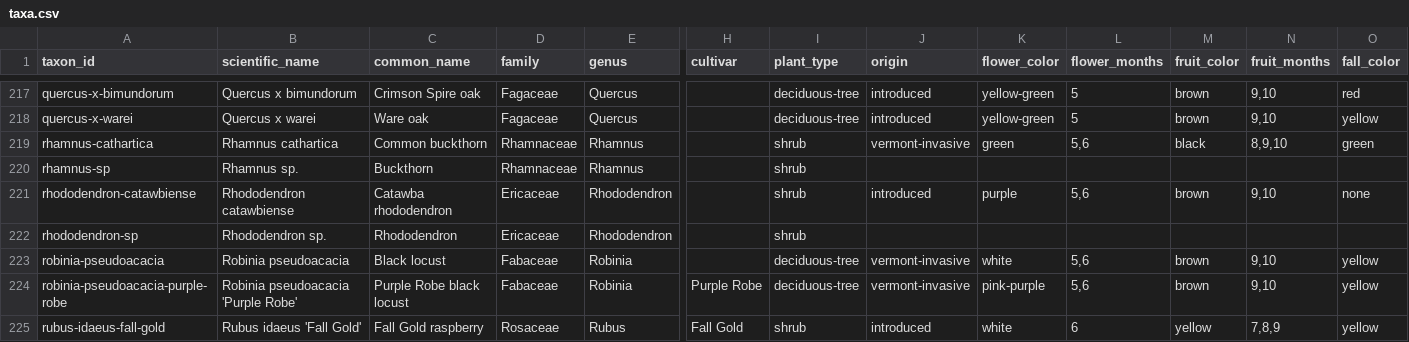
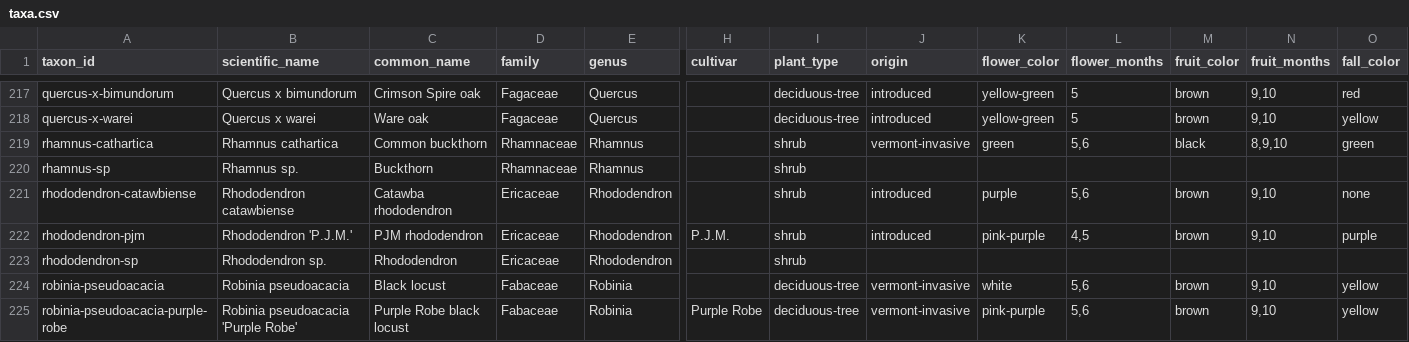
Before and after one commit to durodriguez/Florestas_VT, a CSV file: data/taxa.csv, drawn as a sheet; only a part is shown, gaps mark what is left out; the shorter side is filled out with more unchanged rows; rows hold the shown columns only; the diff names each change by its address in the sheet, - before the commit and + after, or states it on an @@ line.

```diff
--- a/data/taxa.csv
+++ b/data/taxa.csv
+row 222: rhododendron-pjm | Rhododendron 'P.J.M.' | PJM rhododendron | Ericaceae | Rhododendron | P.J.M. | shrub | introduced | pink-purple | 4,5 | brown | 9,10 | purple
```
Also changed, not shown: data/species-aliases.csv, 1 other file.
